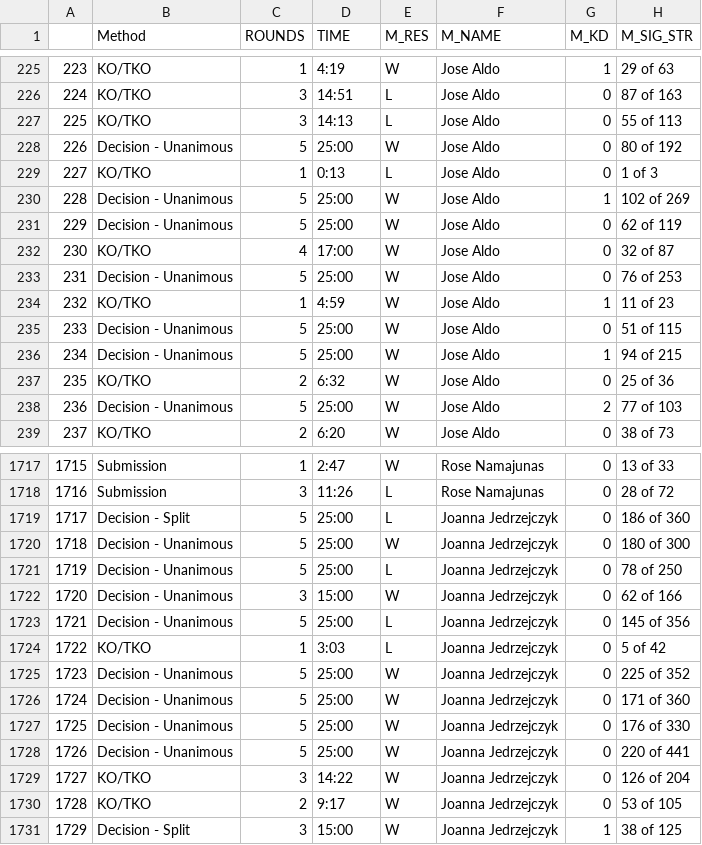
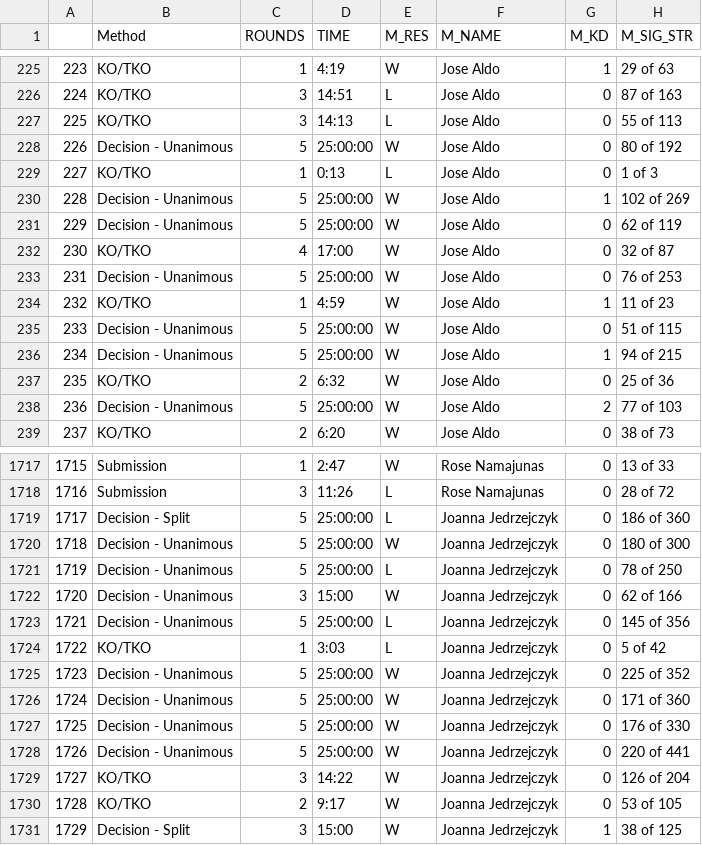
Before and after one commit to BushiDokaj/MIE368-UFC, a CSV file: DataStorage/fight_stats.csv, drawn as a sheet; only a part is shown, gaps mark what is left out; the diff covers the shown part only; the diff names each change by its address in the sheet, - before the commit and + after, or states it on an @@ line.

```diff
--- a/DataStorage/fight_stats.csv
+++ b/DataStorage/fight_stats.csv
-D228 (TIME): 25:00
+D228 (TIME): 25:00:00
-D230:D231 (TIME): 25:00
+D230:D231 (TIME): 25:00:00
-D233 (TIME): 25:00
+D233 (TIME): 25:00:00
-D235:D236 (TIME): 25:00
+D235:D236 (TIME): 25:00:00
-D238 (TIME): 25:00
+D238 (TIME): 25:00:00
-D1719:D1721 (TIME): 25:00
+D1719:D1721 (TIME): 25:00:00
-D1723 (TIME): 25:00
+D1723 (TIME): 25:00:00
-D1725:D1728 (TIME): 25:00
+D1725:D1728 (TIME): 25:00:00
```
Also changed, not shown: 159 edited cells elsewhere in this file, 3 other files.
